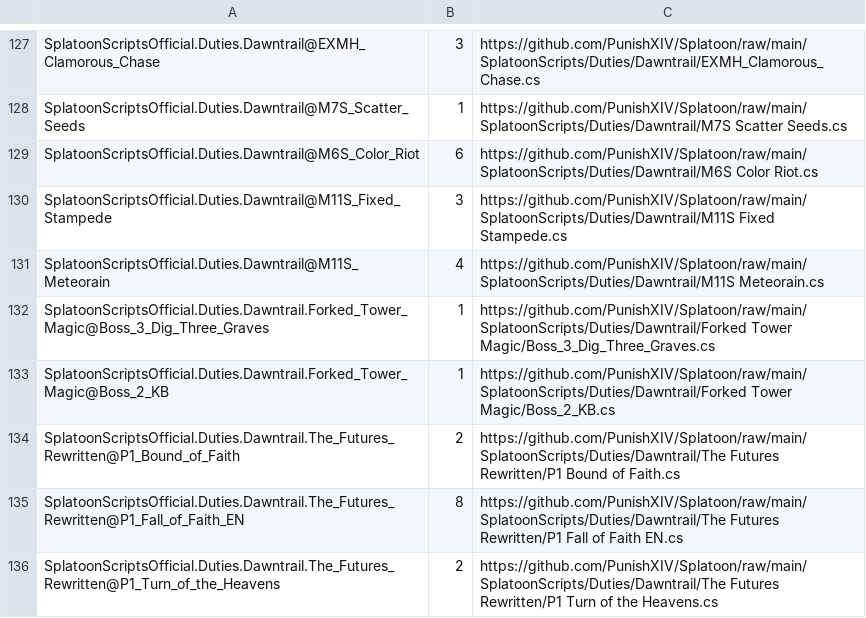
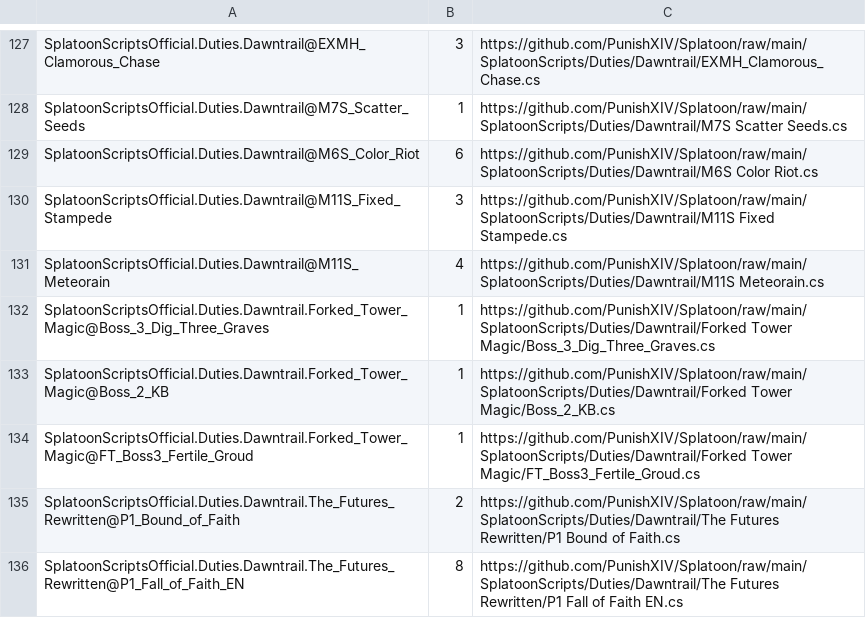
Before and after one commit to lilasrepo/Splatoon, a CSV file: SplatoonScripts/update.csv, drawn as a sheet; only a part is shown, gaps mark what is left out; the shorter side is filled out with more unchanged rows; the diff names each change by its address in the sheet, - before the commit and + after, or states it on an @@ line.

Commit message:
port(Splatoon): TC API13 source (based on TC_forward @ 5e7b7568)

```diff
--- a/SplatoonScripts/update.csv
+++ b/SplatoonScripts/update.csv
+row 134: SplatoonScriptsOfficial.Duties.Dawntrail.Forked_Tower_Magic@FT_Boss3_Fertile_Groud | 1 | https://github.com/PunishXIV/Splatoon/raw/main/SplatoonScripts/Duties/Dawntrail/Forked Tower Magic/FT_Boss3_Fertile_Groud.cs
```
Also changed, not shown: 9 other files.
